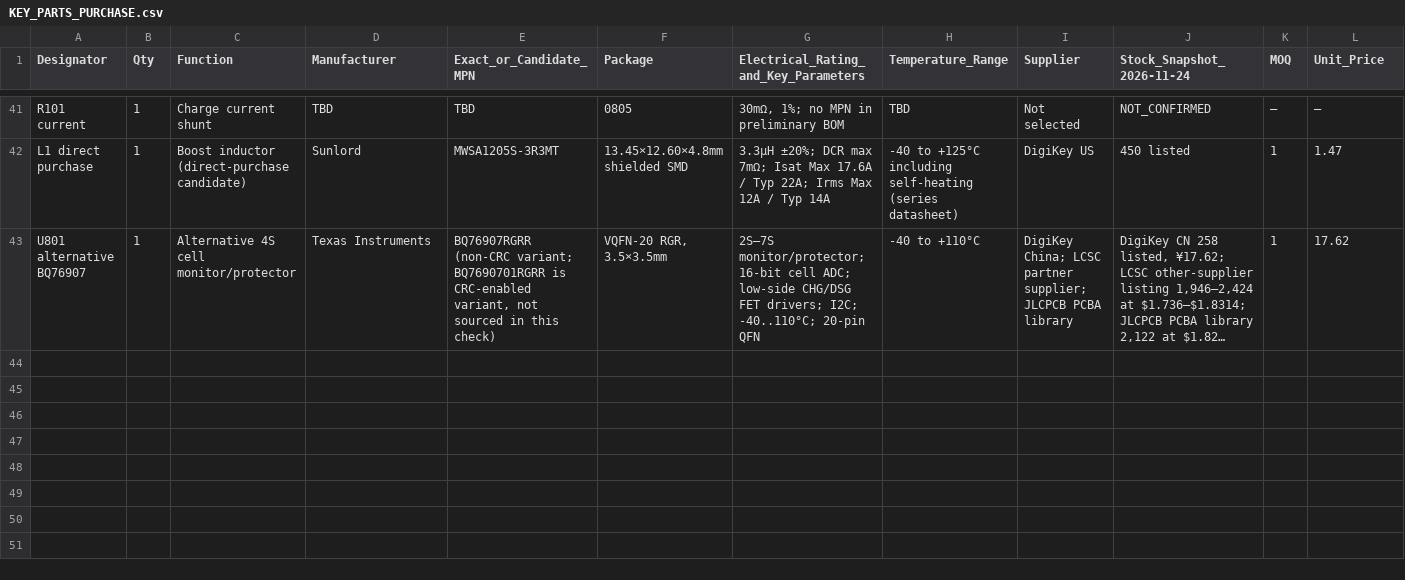
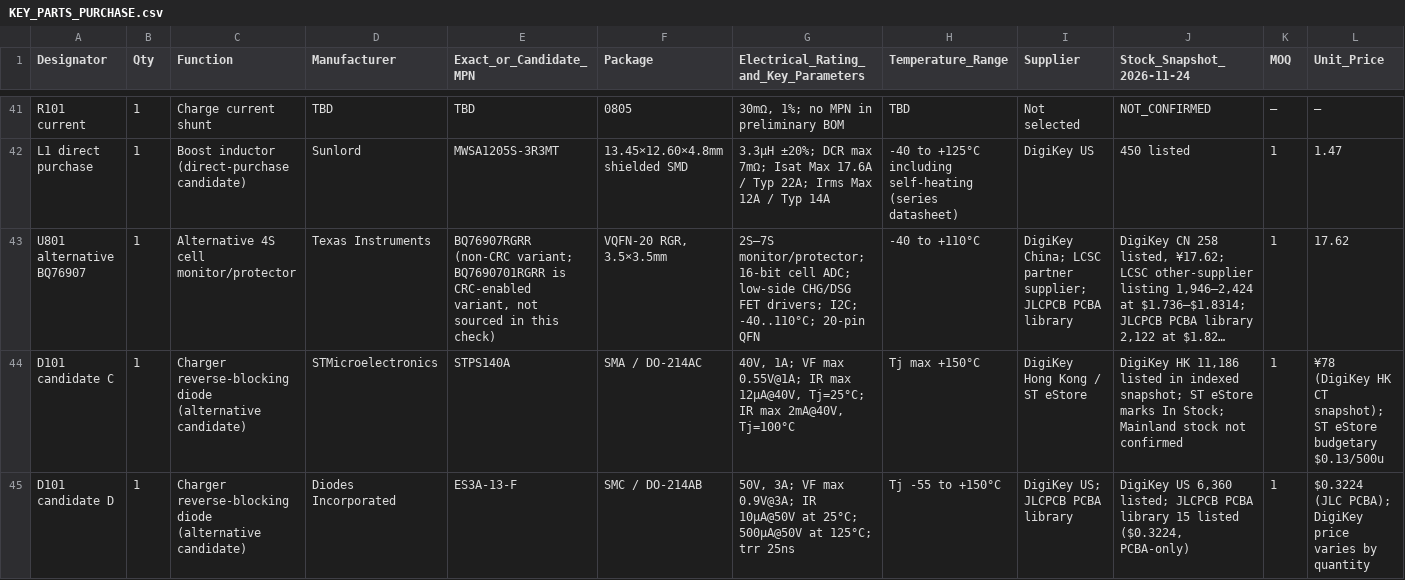
Before and after one commit to tortletortle/supercap-ups, a CSV file: hardware/kicad/KEY_PARTS_PURCHASE.csv, drawn as a sheet; only a part is shown, gaps mark what is left out; long unchanged cells end in …; rows hold the shown columns only; the diff names each change by its address in the sheet, - before the commit and + after, or states it on an @@ line.

Commit message:
Add exact charger diode alternatives and hot leakage limits

```diff
--- a/hardware/kicad/KEY_PARTS_PURCHASE.csv
+++ b/hardware/kicad/KEY_PARTS_PURCHASE.csv
+row 44: D101 candidate C | 1 | Charger reverse-blocking diode (alternative candidate) | STMicroelectronics | STPS140A | SMA / DO-214AC | 40V, 1A; VF max 0.55V@1A; IR max 12µA@40V, Tj=25°C; IR max 2mA@40V, Tj=100°C | Tj max +150°C | DigiKey Hong Kong / ST eStore | DigiKey HK 11,186 listed in indexed snapshot; ST eStore marks In Stock; Mainland stock not confirmed | 1 | ¥78 (DigiKey HK CT snapshot); ST eStore budgetary $0.13/500u
+row 45: D101 candidate D | 1 | Charger reverse-blocking diode (alternative candidate) | Diodes Incorporated | ES3A-13-F | SMC / DO-214AB | 50V, 3A; VF max 0.9V@3A; IR 10µA@50V at 25°C; 500µA@50V at 125°C; trr 25ns | Tj -55 to +150°C | DigiKey US; JLCPCB PCBA library | DigiKey US 6,360 listed; JLCPCB PCBA library 15 listed ($0.3224, PCBA-only) | 1 | $0.3224 (JLC PCBA); DigiKey price varies by quantity
```
